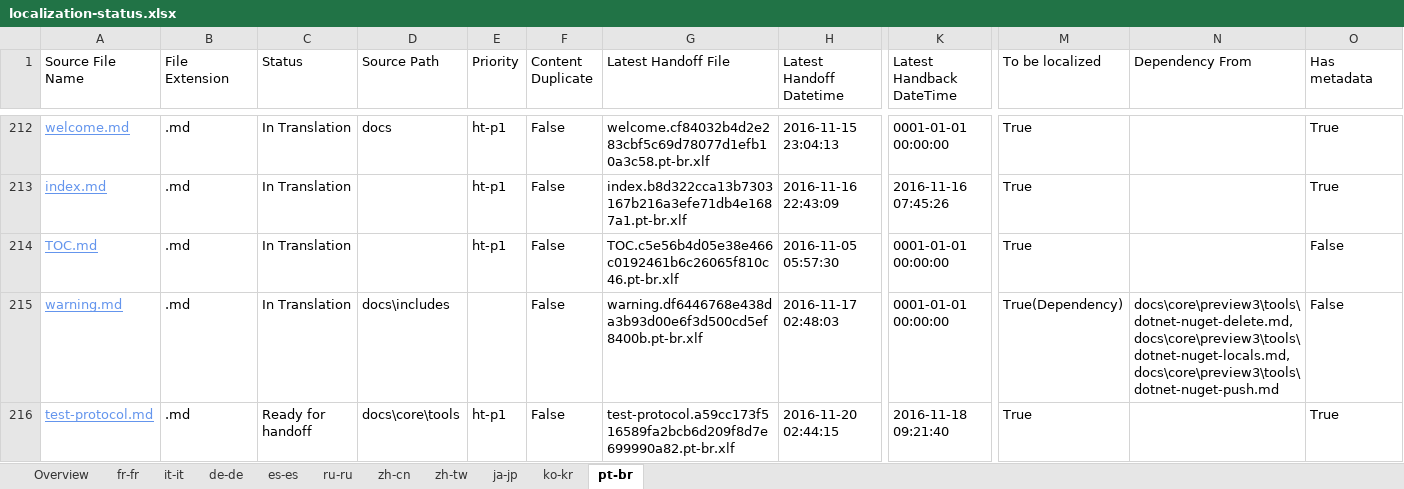
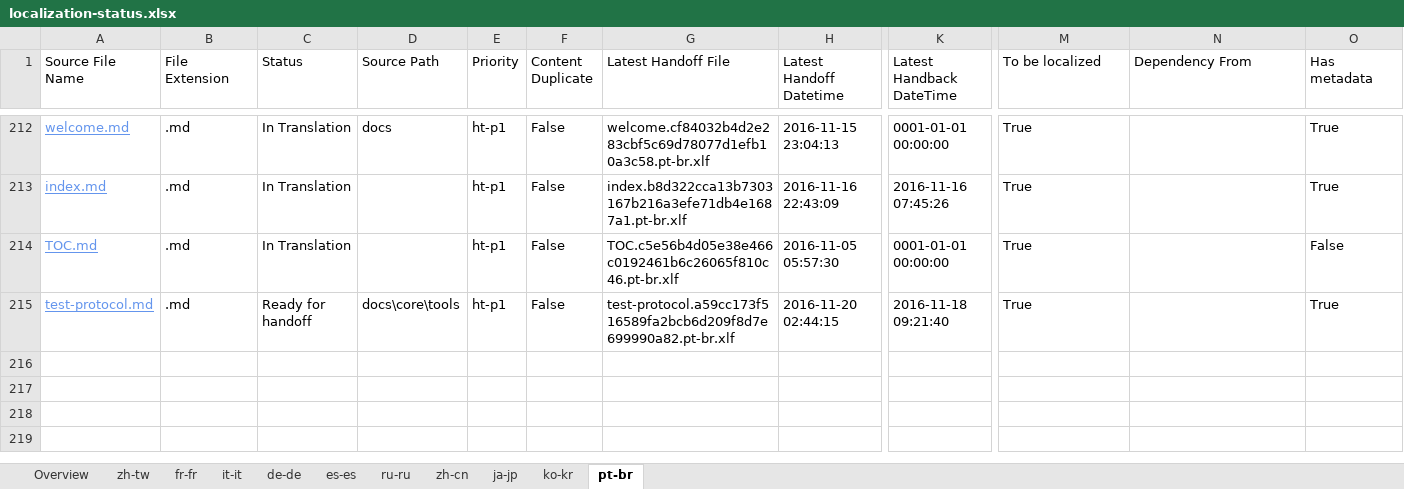
Before and after one commit to openpublishoperation/docs.handback, an Excel workbook: ol-handback/dotnet/docs/master/localization-status.xlsx, sheet pt-br, drawn as a sheet; only a part is shown, gaps mark what is left out; values as stored, in another font and other column widths than the file's, no borders; table styles not drawn; rows hold the shown columns only; the diff names each change by its address in the sheet, - before the commit and + after, or states it on an @@ line.

```diff
--- a/ol-handback/dotnet/docs/master/localization-status.xlsx (sheet pt-br)
+++ b/ol-handback/dotnet/docs/master/localization-status.xlsx (sheet pt-br)
@@ sheet tab order changed: Overview | zh-tw | fr-fr | it-it | de-de | es-es | ru-ru | zh-cn | ja-jp | ko-kr | pt-br @@
-row 215: warning.md | .md | In Translation | docs\includes |  | False | warning.df6446768e438da3b93d00e6f3d500cd5ef8400b.pt-br.xlf | 2016-11-17 02:48:03 | 0001-01-01 00:00:00 | True(Dependency) | docs\core\preview3\tools\dotnet-nuget-delete.md,docs\core\preview3\tools\dotnet-nuget-locals.md,docs\core\preview3\tools\dotnet-nuget-push.md | False
```
Also changed, not shown: sheet zh-tw, sheet Overview, sheet de-de, sheet fr-fr, sheet ru-ru, sheet es-es, 4 more sheets, ol-handback/dotnet/docs/master/handback-status.xlsx.
